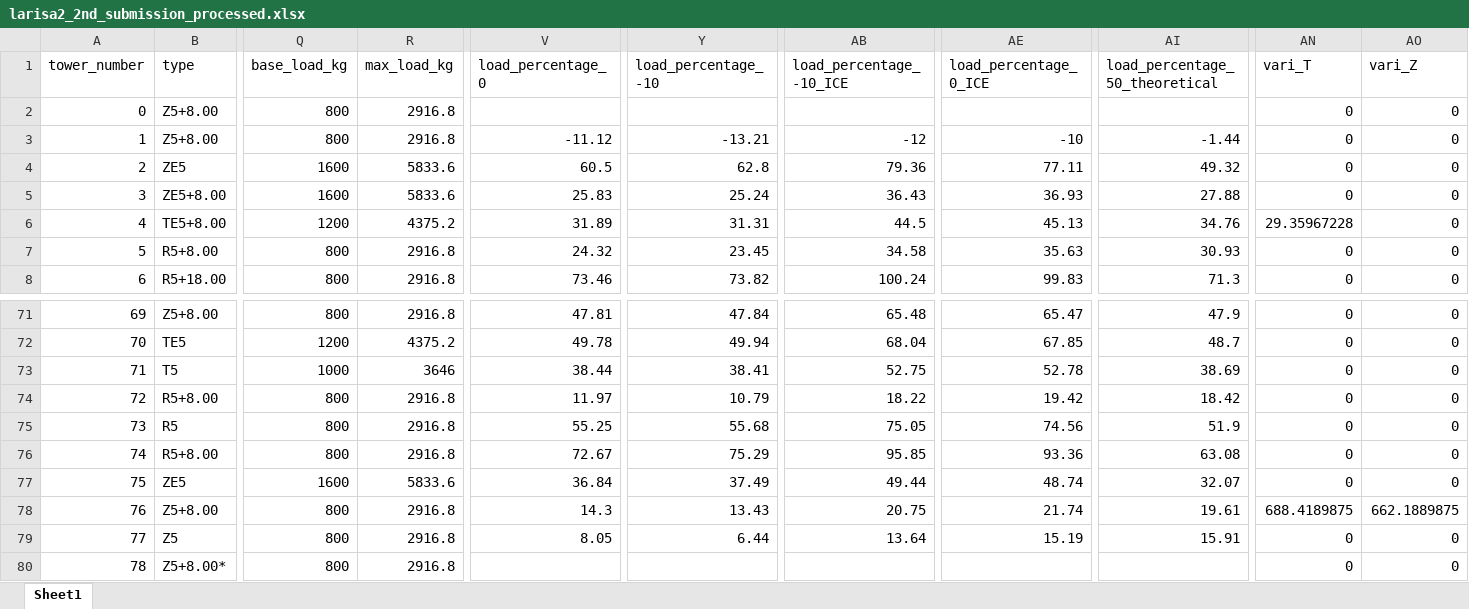
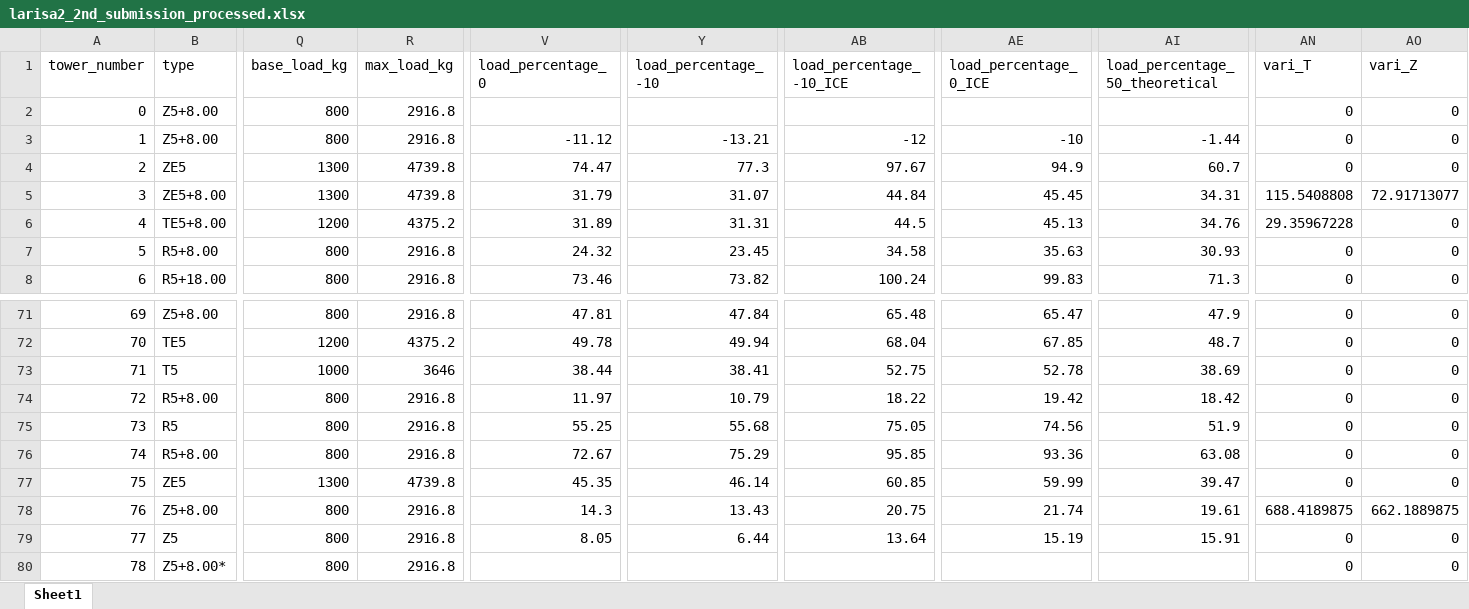
Before and after one commit to geoathan90/legacy_suite, an Excel workbook: Grammes/THL_Larisa/outputs/larisa2_2nd_submission_processed.xlsx, sheet Sheet1, drawn as a sheet; only a part is shown, gaps mark what is left out; values as stored, in another font and other column widths than the file's, no borders; the diff covers the shown part only; the diff names each change by its address in the sheet, - before the commit and + after, or states it on an @@ line.

```diff
--- a/Grammes/THL_Larisa/outputs/larisa2_2nd_submission_processed.xlsx (sheet Sheet1)
+++ b/Grammes/THL_Larisa/outputs/larisa2_2nd_submission_processed.xlsx (sheet Sheet1)
-Q4:Q5 (base_load_kg): 1600
+Q4:Q5 (base_load_kg): 1300
-R4:R5 (max_load_kg): 5833.6
+R4:R5 (max_load_kg): 4739.8
-V4 (load_percentage_0): 60.5
+V4 (load_percentage_0): 74.47
-Y4 (load_percentage_-10): 62.8
+Y4 (load_percentage_-10): 77.3
-AB4 (load_percentage_-10_ICE): 79.36
+AB4 (load_percentage_-10_ICE): 97.67
-AE4 (load_percentage_0_ICE): 77.11
+AE4 (load_percentage_0_ICE): 94.9
-AI4 (load_percentage_50_theoretical): 49.32
+AI4 (load_percentage_50_theoretical): 60.7
-V5 (load_percentage_0): 25.83
+V5 (load_percentage_0): 31.79
-Y5 (load_percentage_-10): 25.24
+Y5 (load_percentage_-10): 31.07
-AB5 (load_percentage_-10_ICE): 36.43
+AB5 (load_percentage_-10_ICE): 44.84
-AE5 (load_percentage_0_ICE): 36.93
+AE5 (load_percentage_0_ICE): 45.45
-AI5 (load_percentage_50_theoretical): 27.88
+AI5 (load_percentage_50_theoretical): 34.31
-AN5 (vari_Τ): 0
+AN5 (vari_Τ): 115.5408808
-AO5 (vari_Ζ): 0
+AO5 (vari_Ζ): 72.91713077
-Q77 (base_load_kg): 1600
+Q77 (base_load_kg): 1300
-R77 (max_load_kg): 5833.6
+R77 (max_load_kg): 4739.8
-V77 (load_percentage_0): 36.84
+V77 (load_percentage_0): 45.35
-Y77 (load_percentage_-10): 37.49
+Y77 (load_percentage_-10): 46.14
-AB77 (load_percentage_-10_ICE): 49.44
+AB77 (load_percentage_-10_ICE): 60.85
-AE77 (load_percentage_0_ICE): 48.74
+AE77 (load_percentage_0_ICE): 59.99
-AI77 (load_percentage_50_theoretical): 32.07
+AI77 (load_percentage_50_theoretical): 39.47
```
Also changed, not shown: 72 edited cells elsewhere in this sheet, 3 other files.
